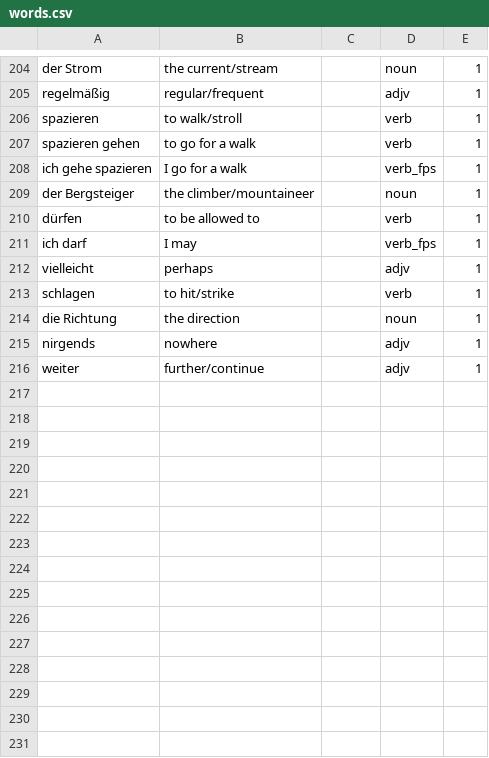
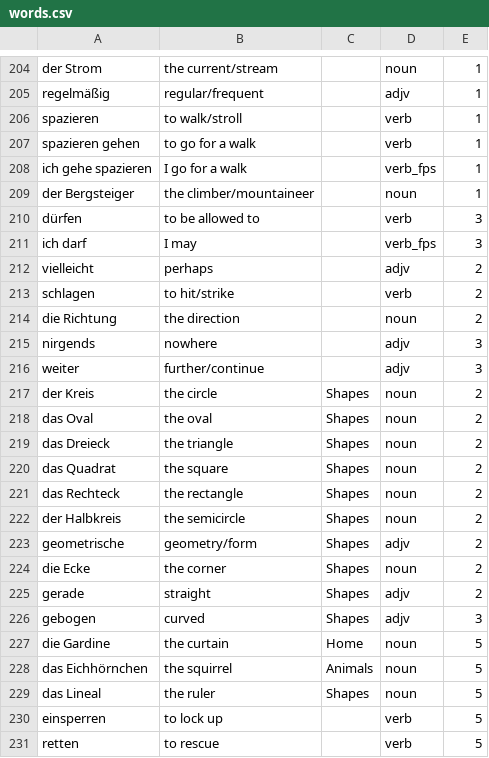
Before and after one commit to roberthinch/DannyApp, a CSV file: app/src/main/assets/words.csv, drawn as a sheet; only a part is shown, gaps mark what is left out.

Commit message:
Convert learn column in .csv file to the number of times to repeat on the learn list, not just adding with default value. Add a few more words to the list.

```diff
--- a/app/src/main/assets/words.csv
+++ b/app/src/main/assets/words.csv
@@ -209,8 +209,23 @@ ich gehe spazieren,I go for a walk,,verb_fps,1
 der Bergsteiger,the climber/mountaineer,,noun,1
-dürfen,to be allowed to,,verb,1
-ich darf,I may,,verb_fps,1
-vielleicht,perhaps,,adjv,1
-schlagen,to hit/strike,,verb,1
-die Richtung,the direction,,noun,1
-nirgends,nowhere,,adjv,1
-weiter,further/continue,,adjv,1
+dürfen,to be allowed to,,verb,3
+ich darf,I may,,verb_fps,3
+vielleicht,perhaps,,adjv,2
+schlagen,to hit/strike,,verb,2
+die Richtung,the direction,,noun,2
+nirgends,nowhere,,adjv,3
+weiter,further/continue,,adjv,3
+der Kreis,the circle,Shapes,noun,2
+das Oval,the oval,Shapes,noun,2
+das Dreieck,the triangle,Shapes,noun,2
+das Quadrat,the square,Shapes,noun,2
+das Rechteck,the rectangle,Shapes,noun,2
+der Halbkreis,the semicircle,Shapes,noun,2
+geometrische,geometry/form,Shapes,adjv,2
+die Ecke,the corner,Shapes,noun,2
+gerade,straight,Shapes,adjv,2
+gebogen,curved,Shapes,adjv,3
+die Gardine,the curtain,Home,noun,5
+das Eichhörnchen,the squirrel,Animals,noun,5
+das Lineal,the ruler,Shapes,noun,5
+einsperren,to lock up,,verb,5
+retten,to rescue,,verb,5
```
Also changed, not shown: 1 other file.
